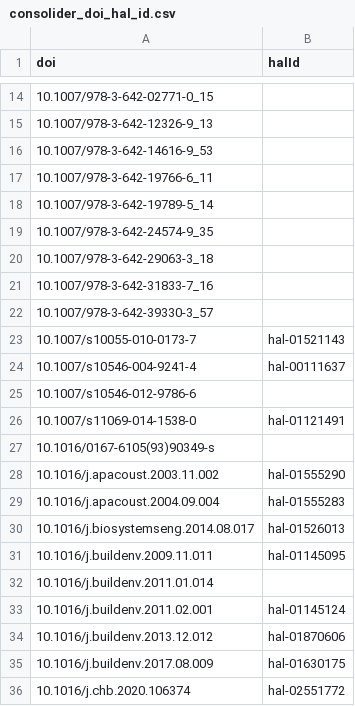
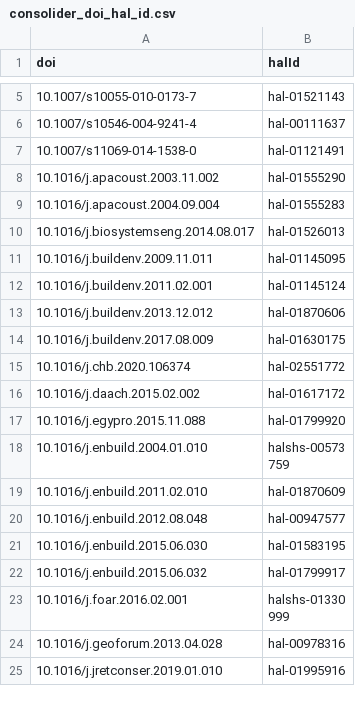
Before and after one commit to AlexandreBodet/Projet_AAU_Barometre, a CSV file: resultats/fichiers_csv/consolider_doi_hal_id.csv, drawn as a sheet; only a part is shown, gaps mark what is left out; the shorter side is filled out with more unchanged rows; removed rows and columns are numbered as before the commit, all else as after; the diff covers the shown part only; the diff names each change by its address in the sheet, - before the commit and + after, or states it on an @@ line.

```diff
--- a/resultats/fichiers_csv/consolider_doi_hal_id.csv
+++ b/resultats/fichiers_csv/consolider_doi_hal_id.csv
-row 14: 10.1007/978-3-642-02771-0_15
-row 15: 10.1007/978-3-642-12326-9_13
-row 16: 10.1007/978-3-642-14616-9_53
-row 17: 10.1007/978-3-642-19766-6_11
-row 18: 10.1007/978-3-642-19789-5_14
-row 19: 10.1007/978-3-642-24574-9_35
-row 20: 10.1007/978-3-642-29063-3_18
-row 21: 10.1007/978-3-642-31833-7_16
-row 22: 10.1007/978-3-642-39330-3_57
-row 25: 10.1007/s10546-012-9786-6
-row 27: 10.1016/0167-6105(93)90349-s
-row 32: 10.1016/j.buildenv.2011.01.014
```
Also changed, not shown: 7 added rows and 105 removed rows elsewhere in this file, data/dois/hal_from_api.csv, 13 other files.
